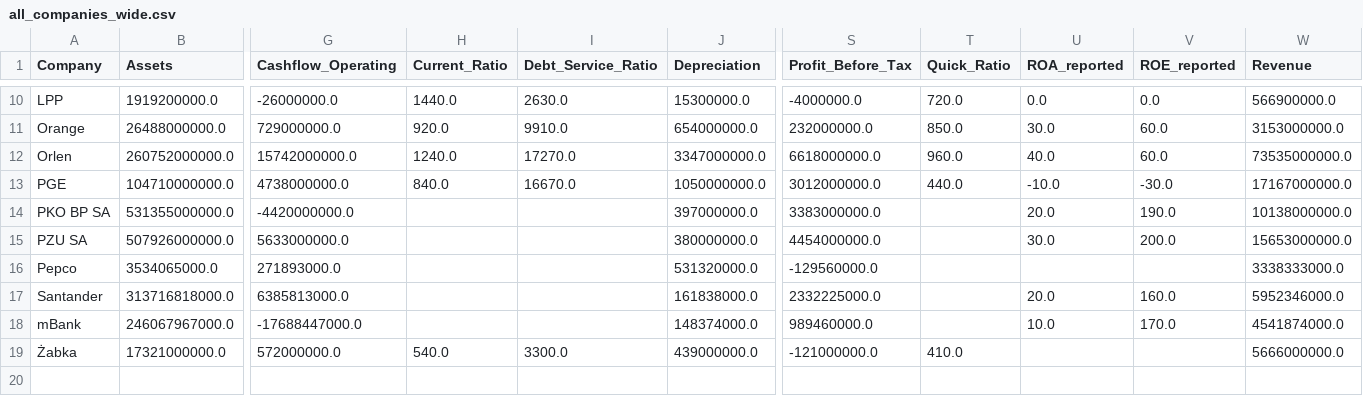
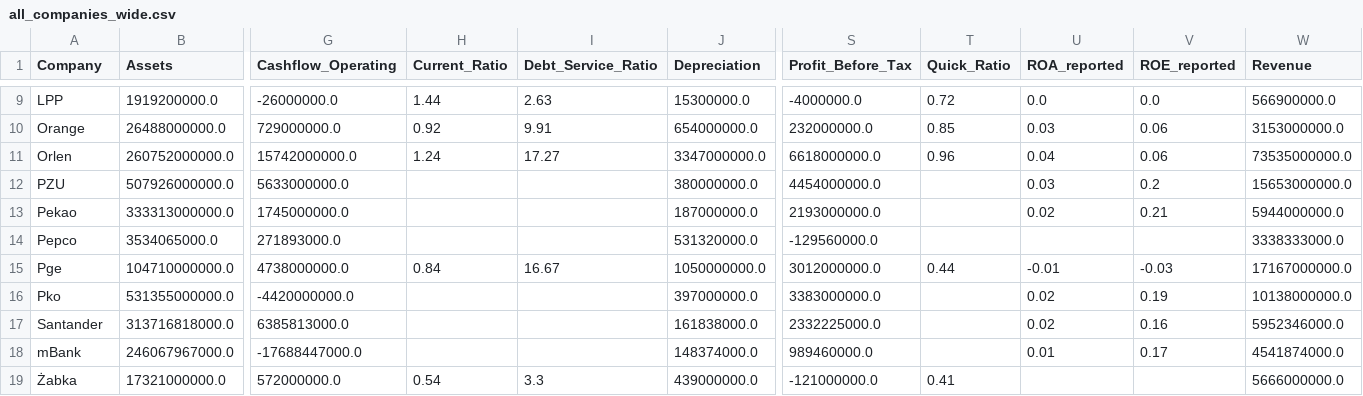
Before and after one commit to ZuzannaKochowska/portfolio, a CSV file: all_companies_wide.csv, drawn as a sheet; only a part is shown, gaps mark what is left out; removed rows and columns are numbered as before the commit, all else as after; rows hold the shown columns only; the diff covers the shown part only; the diff names each change by its address in the sheet, - before the commit and + after, or states it on an @@ line.

```diff
--- a/all_companies_wide.csv
+++ b/all_companies_wide.csv
-H9 (Current_Ratio): 1440.0
+H9 (Current_Ratio): 1.44
-I9 (Debt_Service_Ratio): 2630.0
+I9 (Debt_Service_Ratio): 2.63
-T9 (Quick_Ratio): 720.0
+T9 (Quick_Ratio): 0.72
-H10 (Current_Ratio): 920.0
+H10 (Current_Ratio): 0.92
-I10 (Debt_Service_Ratio): 9910.0
+I10 (Debt_Service_Ratio): 9.91
-T10 (Quick_Ratio): 850.0
+T10 (Quick_Ratio): 0.85
-U10 (ROA_reported): 30.0
+U10 (ROA_reported): 0.03
-V10:V11 (ROE_reported): 60.0
+V10:V11 (ROE_reported): 0.06
-H11 (Current_Ratio): 1240.0
+H11 (Current_Ratio): 1.24
-I11 (Debt_Service_Ratio): 17270.0
+I11 (Debt_Service_Ratio): 17.27
-T11 (Quick_Ratio): 960.0
+T11 (Quick_Ratio): 0.96
-U11 (ROA_reported): 40.0
+U11 (ROA_reported): 0.04
-row 13: PGE | 104710000000.0 | 4738000000.0 | 840.0 | 16670.0 | 1050000000.0 | 3012000000.0 | 440.0 | -10.0 | -30.0 | 17167000000.0
-row 14: PKO BP SA | 531355000000.0 | -4420000000.0 |  |  | 397000000.0 | 3383000000.0 |  | 20.0 | 190.0 | 10138000000.0
-A12 (Company): PZU SA
+A12 (Company): PZU
-U12 (ROA_reported): 30.0
+U12 (ROA_reported): 0.03
-V12 (ROE_reported): 200.0
+V12 (ROE_reported): 0.2
+row 13: Pekao | 333313000000.0 | 1745000000.0 |  |  | 187000000.0 | 2193000000.0 |  | 0.02 | 0.21 | 5944000000.0
+row 15: Pge | 104710000000.0 | 4738000000.0 | 0.84 | 16.67 | 1050000000.0 | 3012000000.0 | 0.44 | -0.01 | -0.03 | 17167000000.0
+row 16: Pko | 531355000000.0 | -4420000000.0 |  |  | 397000000.0 | 3383000000.0 |  | 0.02 | 0.19 | 10138000000.0
-U17 (ROA_reported): 20.0
+U17 (ROA_reported): 0.02
-V17 (ROE_reported): 160.0
+V17 (ROE_reported): 0.16
-U18 (ROA_reported): 10.0
+U18 (ROA_reported): 0.01
-V18 (ROE_reported): 170.0
+V18 (ROE_reported): 0.17
-H19 (Current_Ratio): 540.0
+H19 (Current_Ratio): 0.54
-I19 (Debt_Service_Ratio): 3300.0
+I19 (Debt_Service_Ratio): 3.3
-T19 (Quick_Ratio): 410.0
+T19 (Quick_Ratio): 0.41
```
Also changed, not shown: 1 removed row and 32 edited cells elsewhere in this file, all_companies.csv, 5 other files.
